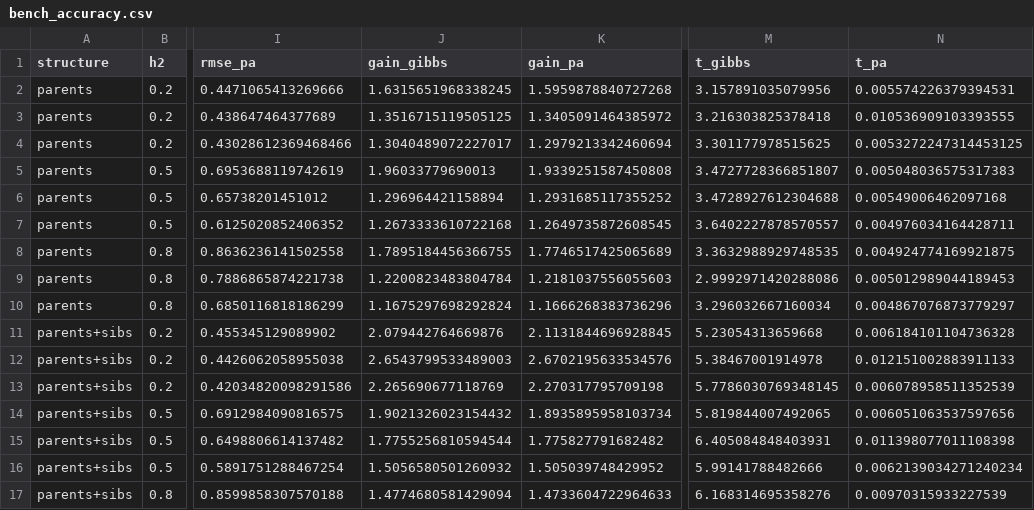
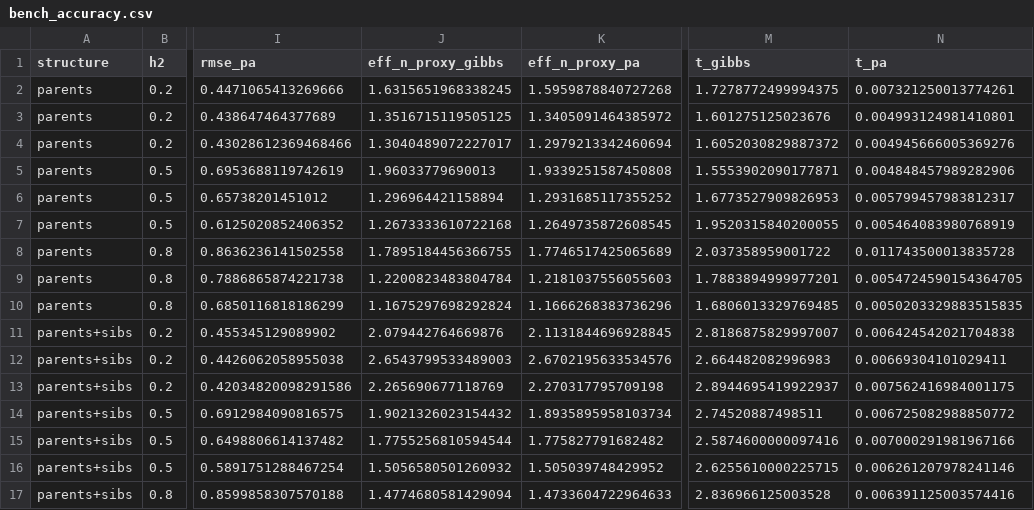
Before and after one commit to bvilhjal/ltpred, a CSV file: benchmarks/bench_accuracy.csv, drawn as a sheet; only a part is shown, gaps mark what is left out; the diff covers the shown part only; the diff names each change by its address in the sheet, - before the commit and + after, or states it on an @@ line.

```diff
--- a/benchmarks/bench_accuracy.csv
+++ b/benchmarks/bench_accuracy.csv
-J1: gain_gibbs
+J1: eff_n_proxy_gibbs
-K1: gain_pa
+K1: eff_n_proxy_pa
-M2 (t_gibbs): 3.157891035079956
+M2 (t_gibbs): 1.7278772499994375
-N2 (t_pa): 0.005574226379394531
+N2 (t_pa): 0.007321250013774261
-M3 (t_gibbs): 3.216303825378418
+M3 (t_gibbs): 1.601275125023676
-N3 (t_pa): 0.010536909103393555
+N3 (t_pa): 0.004993124981410801
-M4 (t_gibbs): 3.301177978515625
+M4 (t_gibbs): 1.6052030829887372
-N4 (t_pa): 0.0053272247314453125
+N4 (t_pa): 0.004945666005369276
-M5 (t_gibbs): 3.4727728366851807
+M5 (t_gibbs): 1.5553902090177871
-N5 (t_pa): 0.005048036575317383
+N5 (t_pa): 0.004848457989282906
-M6 (t_gibbs): 3.4728927612304688
+M6 (t_gibbs): 1.6773527909826953
-N6 (t_pa): 0.00549006462097168
+N6 (t_pa): 0.005799457983812317
-M7 (t_gibbs): 3.6402227878570557
+M7 (t_gibbs): 1.9520315840200055
-N7 (t_pa): 0.004976034164428711
+N7 (t_pa): 0.005464083980768919
-M8 (t_gibbs): 3.3632988929748535
+M8 (t_gibbs): 2.037358959001722
-N8 (t_pa): 0.004924774169921875
+N8 (t_pa): 0.011743500013835728
-M9 (t_gibbs): 2.9992971420288086
+M9 (t_gibbs): 1.7883894999977201
-N9 (t_pa): 0.005012989044189453
+N9 (t_pa): 0.0054724590154364705
-M10 (t_gibbs): 3.296032667160034
+M10 (t_gibbs): 1.6806013329769485
-N10 (t_pa): 0.004867076873779297
+N10 (t_pa): 0.0050203329883515835
-M11 (t_gibbs): 5.23054313659668
+M11 (t_gibbs): 2.8186875829997007
-N11 (t_pa): 0.006184101104736328
+N11 (t_pa): 0.006424542021704838
-M12 (t_gibbs): 5.38467001914978
+M12 (t_gibbs): 2.664482082996983
-N12 (t_pa): 0.012151002883911133
+N12 (t_pa): 0.00669304101029411
-M13 (t_gibbs): 5.7786030769348145
+M13 (t_gibbs): 2.8944695419922937
-N13 (t_pa): 0.006078958511352539
+N13 (t_pa): 0.007562416984001175
-M14 (t_gibbs): 5.819844007492065
+M14 (t_gibbs): 2.74520887498511
-N14 (t_pa): 0.006051063537597656
+N14 (t_pa): 0.006725082988850772
-M15 (t_gibbs): 6.405084848403931
+M15 (t_gibbs): 2.5874600000097416
-N15 (t_pa): 0.011398077011108398
+N15 (t_pa): 0.007000291981967166
-M16 (t_gibbs): 5.99141788482666
+M16 (t_gibbs): 2.6255610000225715
-N16 (t_pa): 0.0062139034271240234
+N16 (t_pa): 0.006261207978241146
-M17 (t_gibbs): 6.168314695358276
+M17 (t_gibbs): 2.836966125003528
-N17 (t_pa): 0.00970315933227539
+N17 (t_pa): 0.006391125003574416
```
Also changed, not shown: 22 edited cells elsewhere in this file, benchmarks/bench_fh_prediction.csv, benchmarks/bench_scaling.csv, 13 other files.
